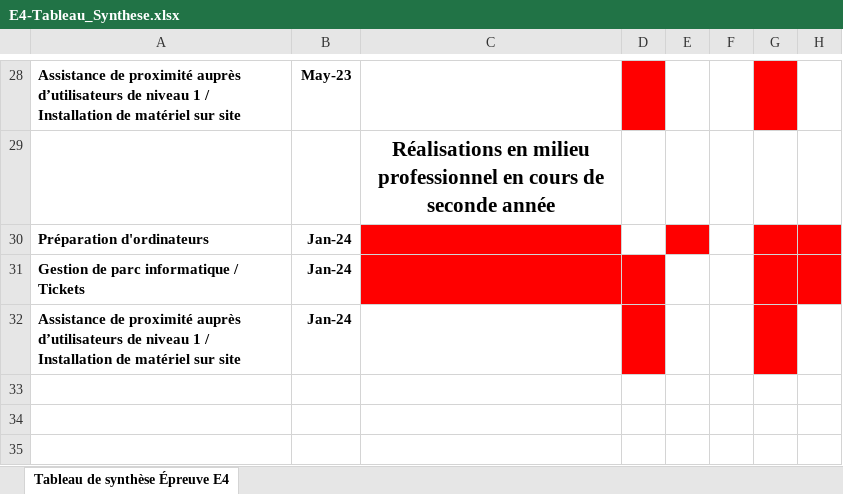
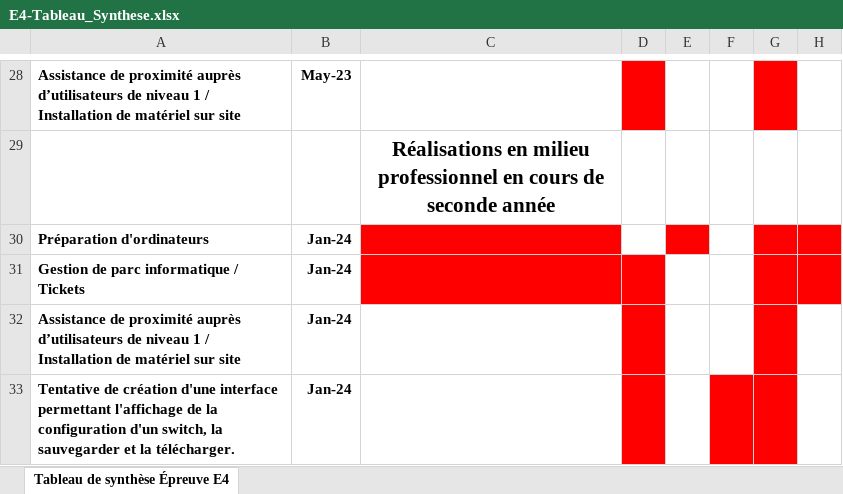
Before and after one commit to VincentChantraine/Portfolio.github.io, an Excel workbook: Ressources_Réa_Pro/E4-Tableau_Synthese.xlsx, sheet Tableau de synthèse Épreuve E4, drawn as a sheet; only a part is shown, gaps mark what is left out; values as stored, in another font and other column widths than the file's, no borders; charts and pictures not drawn; the diff names each change by its address in the sheet, - before the commit and + after, or states it on an @@ line.

```diff
--- a/Ressources_Réa_Pro/E4-Tableau_Synthese.xlsx (sheet Tableau de synthèse Épreuve E4)
+++ b/Ressources_Réa_Pro/E4-Tableau_Synthese.xlsx (sheet Tableau de synthèse Épreuve E4)
+row 33: Tentative de création d'une interface permettant l'affichage de la configuration d'un switch, la sauvegarder et la télécharger. | Jan-24
```
Also changed, not shown: 2 other files.
